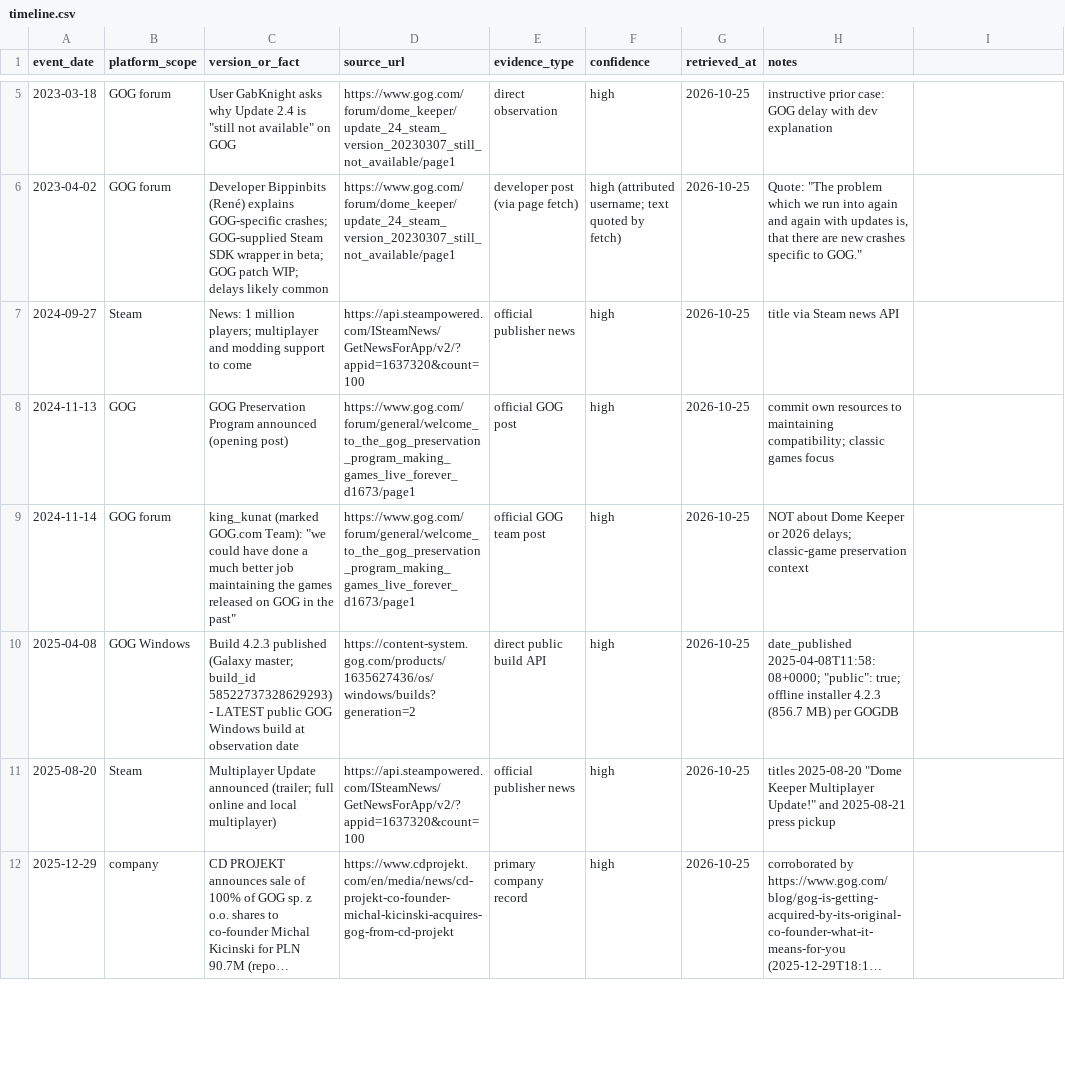
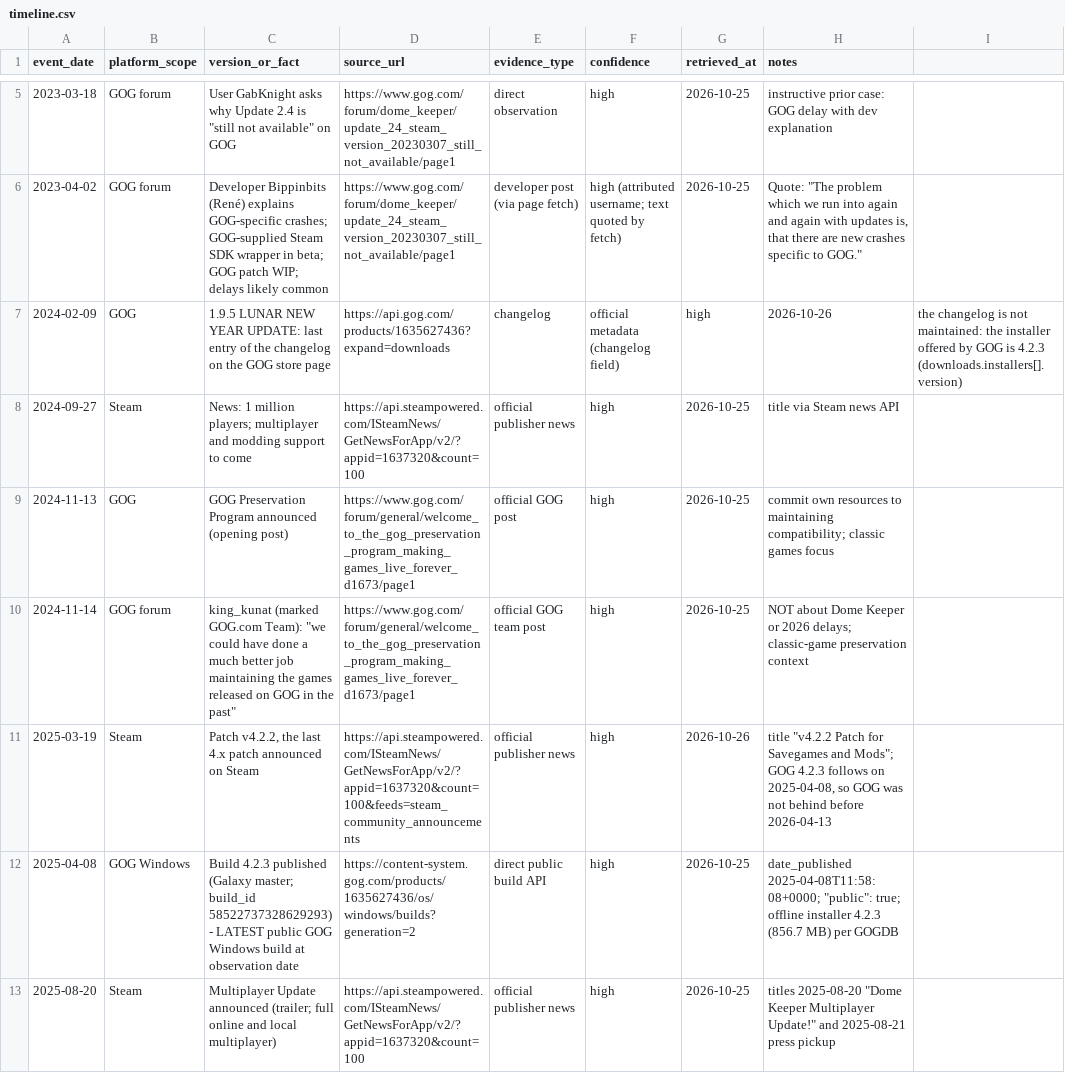
Before and after one commit to kastoestoramadus/droga.ww86.eu, a CSV file: editorial/gog-dome-keeper-updates/data/timeline.csv, drawn as a sheet; only a part is shown, gaps mark what is left out; the shorter side is filled out with more unchanged rows; long unchanged cells end in ….

Commit message:
Variant A: the GOG changelog stops at 1.9.5, the installer is 4.2.3
The changelog on GOG's Dome Keeper page ends with 1.9.5 (2024-02-09,
"LUNAR NEW YEAR UPDATE"), so a reader who checks it would think the
article's 4.2.3 is wrong. api.gog.com/products/1635627436?expand=
downloads,changelog shows both: changelog ends at 1.9.5, the offered
installer is 4.2.3 (856,686,592 bytes), matching the builds API
(2025-04-08) and GOGDB. The changelog is out of date, not the version.

- Source base first: evidence row, chronology (1.9.5 on 2024-02-09;
  Steam's last announced 4.x patch v4.2.2 on 2025-03-19, so GOG was not
  behind before 2026-04-13), two timeline.csv rows.
- Figure caption (PL/EN): "four agreeing sources" counted the store
  page, which agrees only on the missing co-op, not on the version; now
  three sources plus the stale changelog.
- Sources section (PL/EN): one sentence and the API link.

Checked: pnpm check, pnpm test (179), build, test-post-links, routes,
external-link inventory (the new link parsed without a trailing paren).

Helped by: opus-5.5/m by Claude Code

```diff
--- a/editorial/gog-dome-keeper-updates/data/timeline.csv
+++ b/editorial/gog-dome-keeper-updates/data/timeline.csv
@@ -6,2 +6,3 @@ event_date,platform_scope,version_or_fact,source_url,evidence_type,confidence,re
 2023-04-02,GOG forum,"Developer Bippinbits (René) explains GOG-specific crashes; GOG-supplied Steam SDK wrapper in beta; GOG patch WIP; delays likely common",https://www.gog.com/forum/dome_keeper/update_24_steam_version_20230307_still_not_available/page1,developer post (via page fetch),high (attributed username; text quoted by fetch),2026-10-25,"Quote: ""The problem which we run into again and again with updates is, that there are new crashes specific to GOG."""
+2024-02-09,GOG,"1.9.5 LUNAR NEW YEAR UPDATE: last entry of the changelog on the GOG store page",https://api.gog.com/products/1635627436?expand=downloads,changelog,official metadata (changelog field),high,2026-10-26,"the changelog is not maintained: the installer offered by GOG is 4.2.3 (downloads.installers[].version)"
 2024-09-27,Steam,"News: 1 million players; multiplayer and modding support to come",https://api.steampowered.com/ISteamNews/GetNewsForApp/v2/?appid=1637320&count=100,official publisher news,high,2026-10-25,title via Steam news API
@@ -9,2 +10,3 @@ event_date,platform_scope,version_or_fact,source_url,evidence_type,confidence,re
 2024-11-14,GOG forum,"king_kunat (marked GOG.com Team): ""we could have done a much better job maintaining the games released on GOG in the past""",https://www.gog.com/forum/general/welcome_to_the_gog_preservation_program_making_games_live_forever_d1673/page1,official GOG team post,high,2026-10-25,NOT about Dome Keeper or 2026 delays; classic-game preservation context
+2025-03-19,Steam,"Patch v4.2.2, the last 4.x patch announced on Steam",https://api.steampowered.com/ISteamNews/GetNewsForApp/v2/?appid=1637320&count=100&feeds=steam_community_announcements,official publisher news,high,2026-10-26,"title ""v4.2.2 Patch for Savegames and Mods""; GOG 4.2.3 follows on 2025-04-08, so GOG was not behind before 2026-04-13"
 2025-04-08,GOG Windows,"Build 4.2.3 published (Galaxy master; build_id 58522737328629293) - LATEST public GOG Windows build at observation date",https://content-system.gog.com/products/1635627436/os/windows/builds?generation=2,direct public build API,high,2026-10-25,"date_published 2025-04-08T11:58:08+0000; ""public"": true; offline installer 4.2.3 (856.7 MB) per GOGDB"
```
Also changed, not shown: 3 other files.
